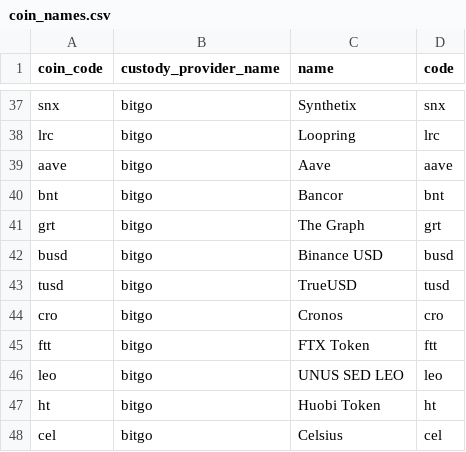
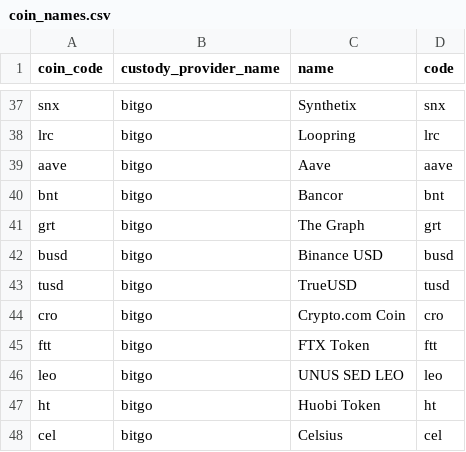
Before and after one commit to rainhq/static-files, a CSV file: coin_names.csv, drawn as a sheet; only a part is shown, gaps mark what is left out.

Commit message:
updated cro coin name

```diff
--- a/coin_names.csv
+++ b/coin_names.csv
@@ -43,3 +43,3 @@ busd,bitgo,Binance USD,busd
 tusd,bitgo,TrueUSD,tusd
-cro,bitgo,Cronos,cro
+cro,bitgo,Crypto.com Coin,cro
 ftt,bitgo,FTX Token,ftt
```
